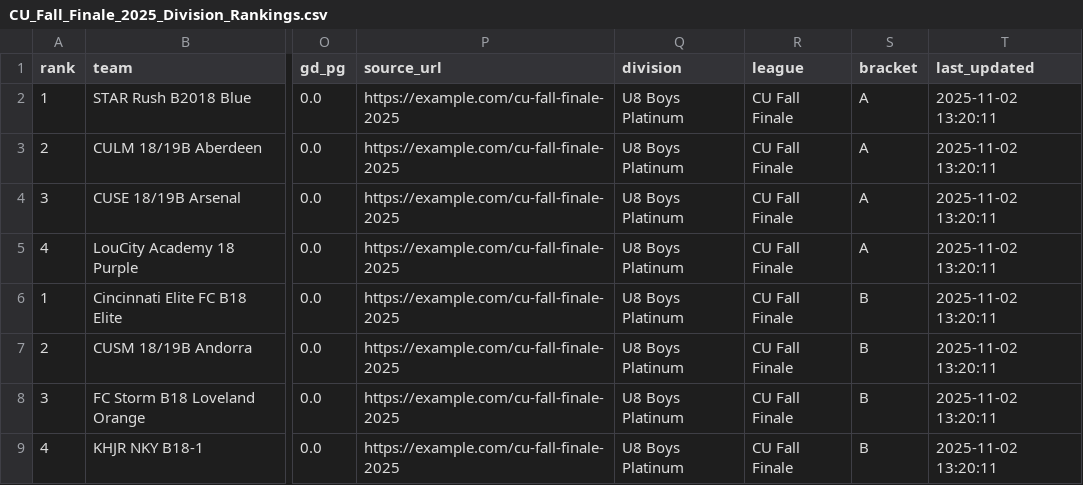
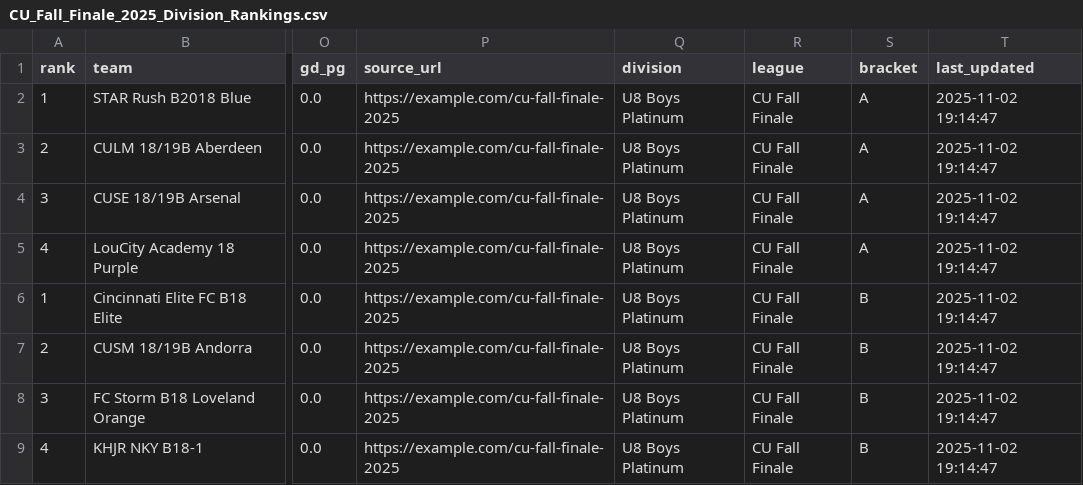
Before and after one commit to LivingRiskyCo/dsx-tracker, a CSV file: CU_Fall_Finale_2025_Division_Rankings.csv, drawn as a sheet; only a part is shown, gaps mark what is left out; the diff names each change by its address in the sheet, - before the commit and + after, or states it on an @@ line.

Commit message:
Update division rankings with final game results - all tournaments complete

```diff
--- a/CU_Fall_Finale_2025_Division_Rankings.csv
+++ b/CU_Fall_Finale_2025_Division_Rankings.csv
-T2:T9 (last_updated): 2025-11-02 13:20:11
+T2:T9 (last_updated): 2025-11-02 19:14:47
```
Also changed, not shown: Club_Ohio_Fall_Classic_2025_Division_Rankings.csv, Club_Ohio_Opponents_Opponents.csv, 2 other files.
